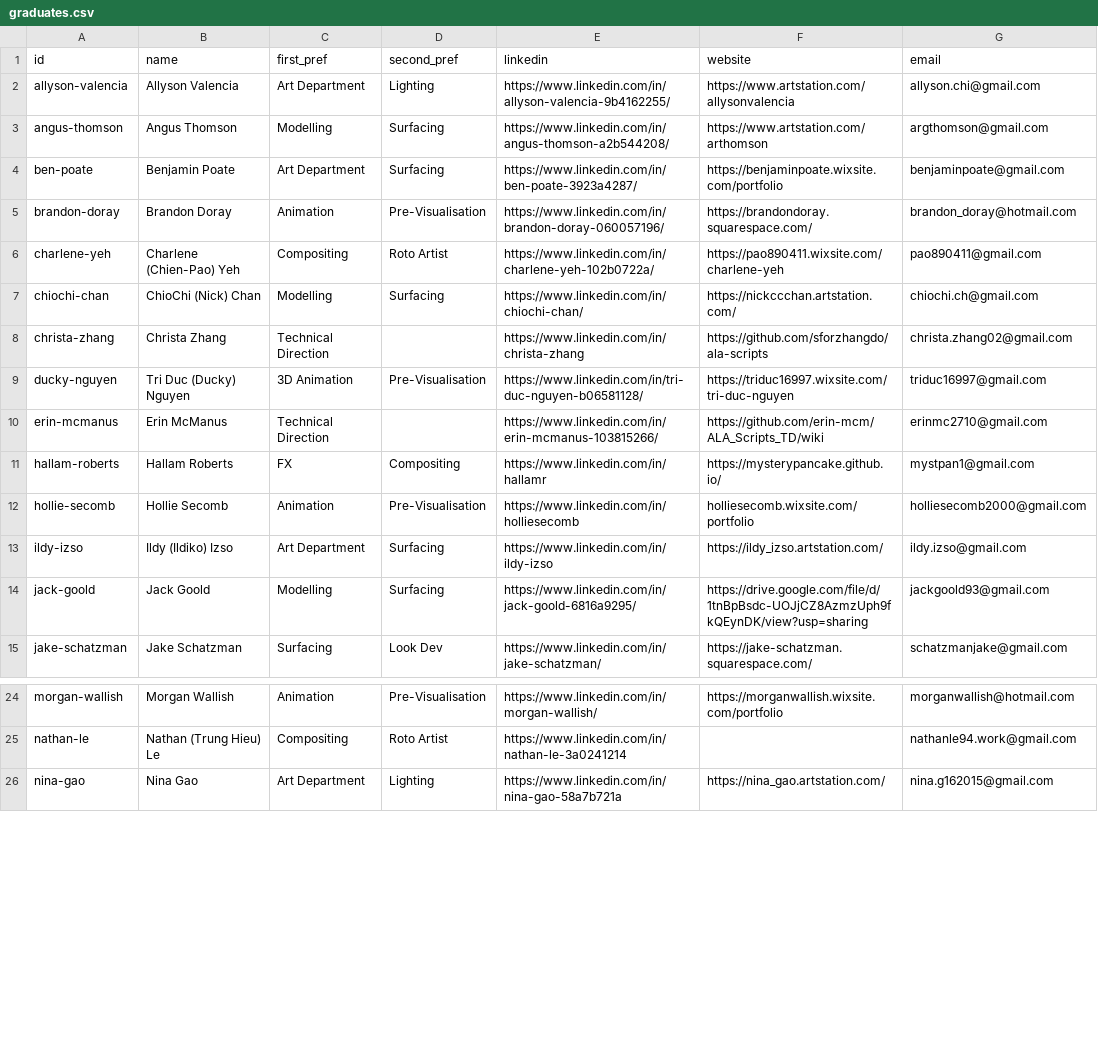
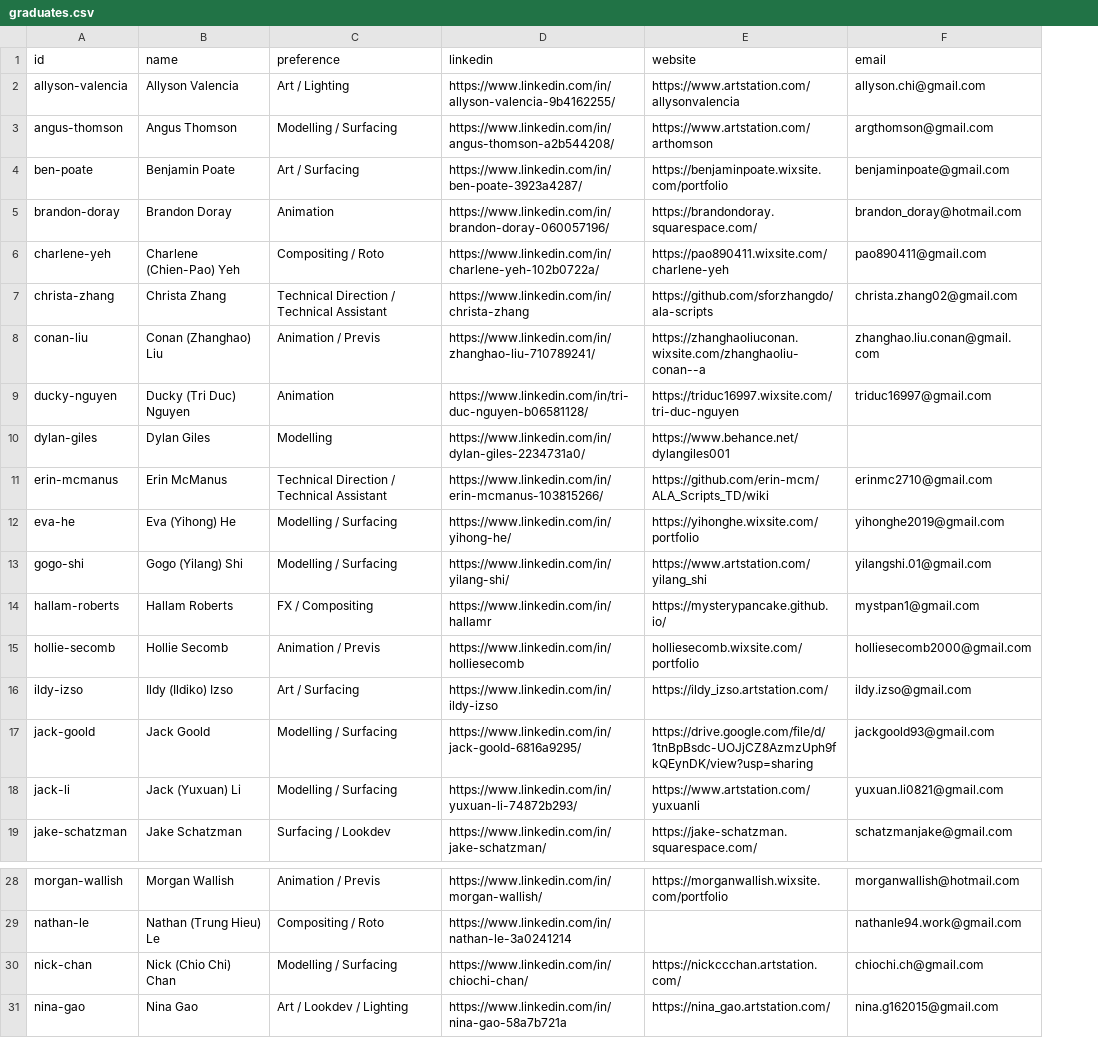
Before and after one commit to ALA-Showcase/ALA-Showcase.github.io, a CSV file: _data/graduates.csv, drawn as a sheet; only a part is shown, gaps mark what is left out; removed rows and columns are numbered as before the commit, all else as after; the diff covers the shown part only; the diff names each change by its address in the sheet, - before the commit and + after, or states it on an @@ line.

Commit message:
update graduates page, add dylan the legend

```diff
--- a/_data/graduates.csv
+++ b/_data/graduates.csv
-column C (first_pref), rows 2-6: Art Department | Modelling | Art Department | Animation | Compositing; rows 8-15: Technical Direction | 3D Animation | Technical Direction | FX | Animation | Art Department | Modelling | Surfacing; rows 24-26: Animation | Compositing | Art Department
-column D (second_pref), rows 2-6: Lighting | Surfacing | Surfacing | Pre-Visualisation | Roto Artist; rows 9-15: Pre-Visualisation |  | Compositing | Pre-Visualisation | Surfacing | Surfacing | Look Dev; rows 24-26: Pre-Visualisation | Roto Artist | Lighting
+column C (preference), rows 2-7: Art / Lighting | Modelling / Surfacing | Art / Surfacing | Animation | Compositing / Roto | Technical Direction / Technical Assistant; row 9: Animation; row 11: Technical Direction / Technical Assistant; rows 14-17: FX / Compositing | Animation / Previs | Art / Surfacing | Modelling / Surfacing; row 19: Surfacing / Lookdev; rows 28-29: Animation / Previs | Compositing / Roto; row 31: Art / Lookdev / Lighting
-row 7: chiochi-chan | ChioChi (Nick) Chan | Modelling | Surfacing | https://www.linkedin.com/in/chiochi-chan/ | https://nickccchan.artstation.com/ | chiochi.ch@gmail.com
+row 8: conan-liu | Conan (Zhanghao) Liu | Animation / Previs | https://www.linkedin.com/in/zhanghao-liu-710789241/ | https://zhanghaoliuconan.wixsite.com/zhanghaoliu-conan--a | zhanghao.liu.conan@gmail.com
-B9 (name): Tri Duc (Ducky) Nguyen
+B9 (name): Ducky (Tri Duc) Nguyen
+row 10: dylan-giles | Dylan Giles | Modelling | https://www.linkedin.com/in/dylan-giles-2234731a0/ | https://www.behance.net/dylangiles001
+row 12: eva-he | Eva (Yihong) He | Modelling / Surfacing | https://www.linkedin.com/in/yihong-he/ | https://yihonghe.wixsite.com/portfolio | yihonghe2019@gmail.com
+row 13: gogo-shi | Gogo (Yilang) Shi | Modelling / Surfacing | https://www.linkedin.com/in/yilang-shi/ | https://www.artstation.com/yilang_shi | yilangshi.01@gmail.com
+row 18: jack-li | Jack (Yuxuan) Li | Modelling / Surfacing | https://www.linkedin.com/in/yuxuan-li-74872b293/ | https://www.artstation.com/yuxuanli | yuxuan.li0821@gmail.com
+row 30: nick-chan | Nick (Chio Chi) Chan | Modelling / Surfacing | https://www.linkedin.com/in/chiochi-chan/ | https://nickccchan.artstation.com/ | chiochi.ch@gmail.com
```
Also changed, not shown: 1 added row and 5 removed rows elsewhere in this file, 15 other files.
